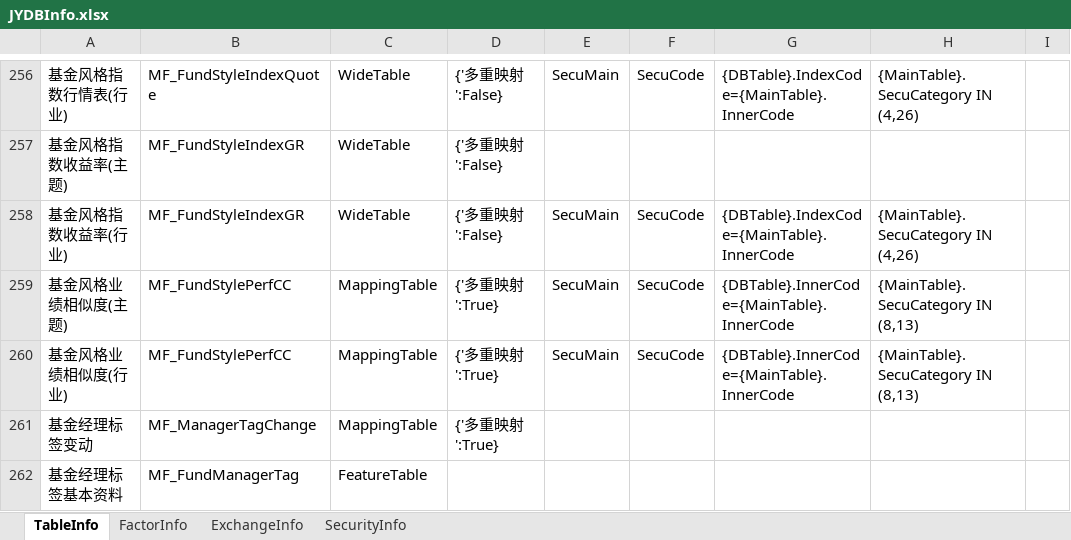
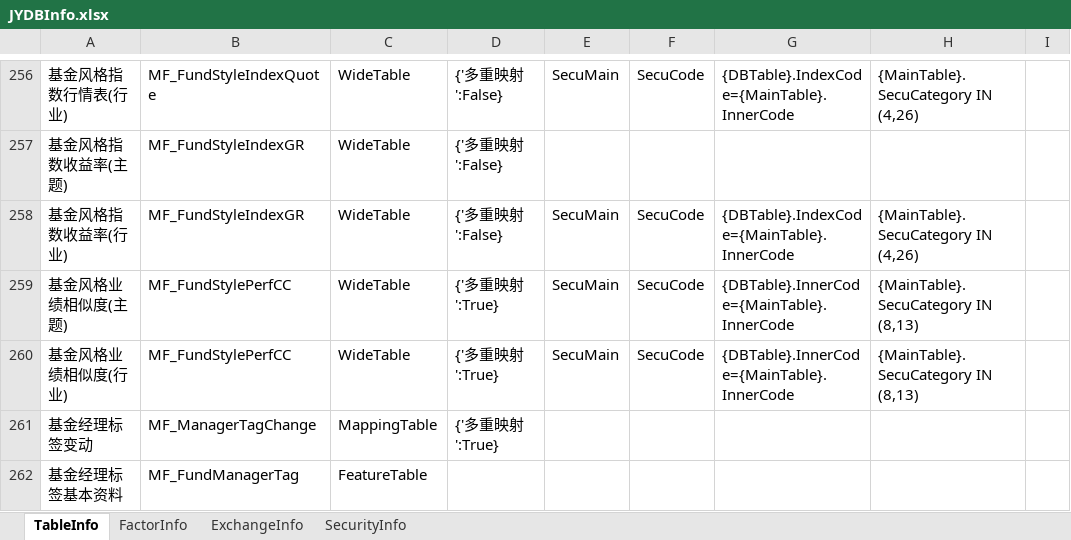
Before and after one commit to Scorpi000/QuantStudio, an Excel workbook: QuantStudio/Resource/JYDBInfo.xlsx, sheet TableInfo, drawn as a sheet; only a part is shown, gaps mark what is left out; values as stored, in another font and other column widths than the file's, no borders; the diff names each change by its address in the sheet, - before the commit and + after, or states it on an @@ line.

Commit message:
常规更新

```diff
--- a/QuantStudio/Resource/JYDBInfo.xlsx (sheet TableInfo)
+++ b/QuantStudio/Resource/JYDBInfo.xlsx (sheet TableInfo)
-C259:C260: MappingTable
+C259:C260: WideTable
```
